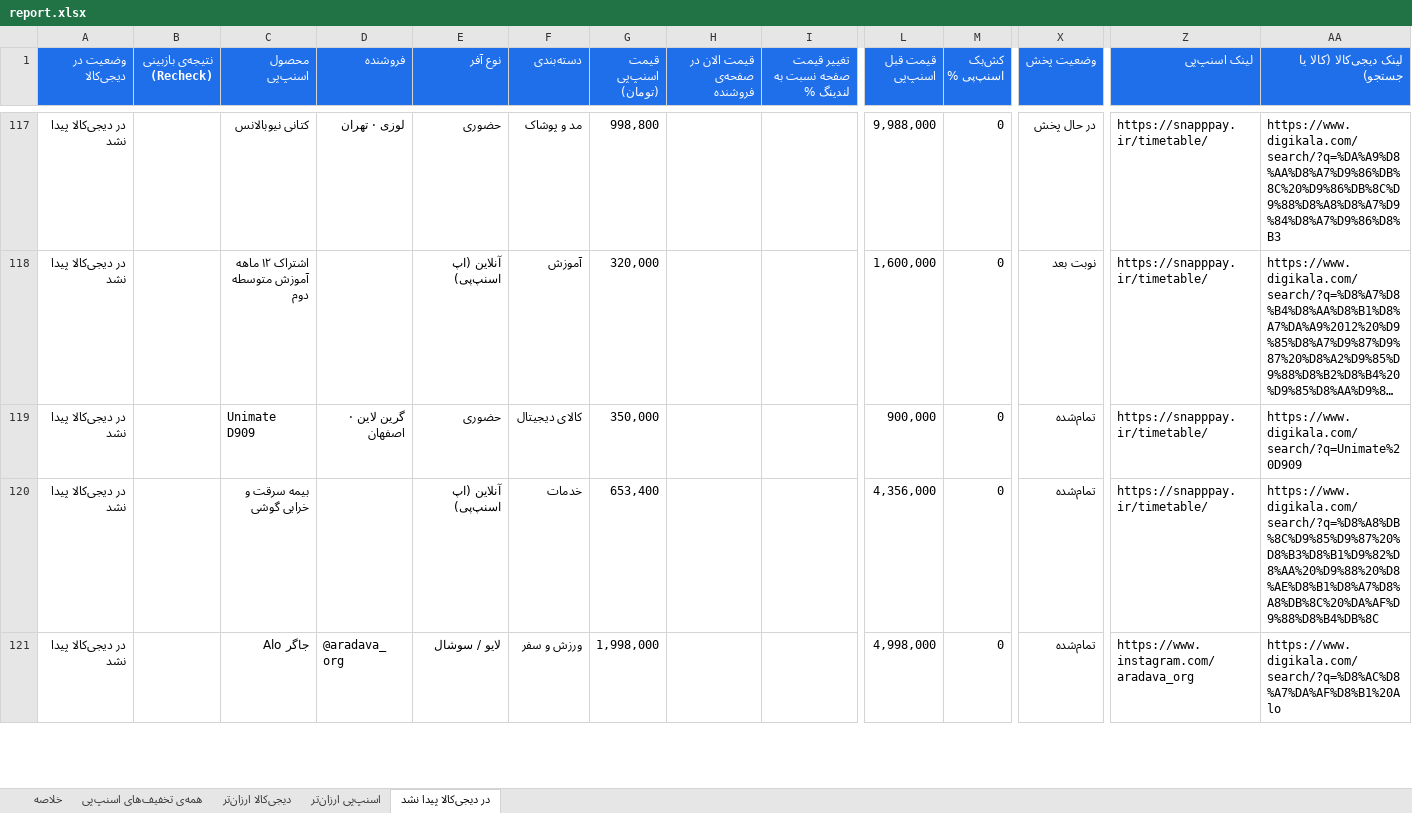
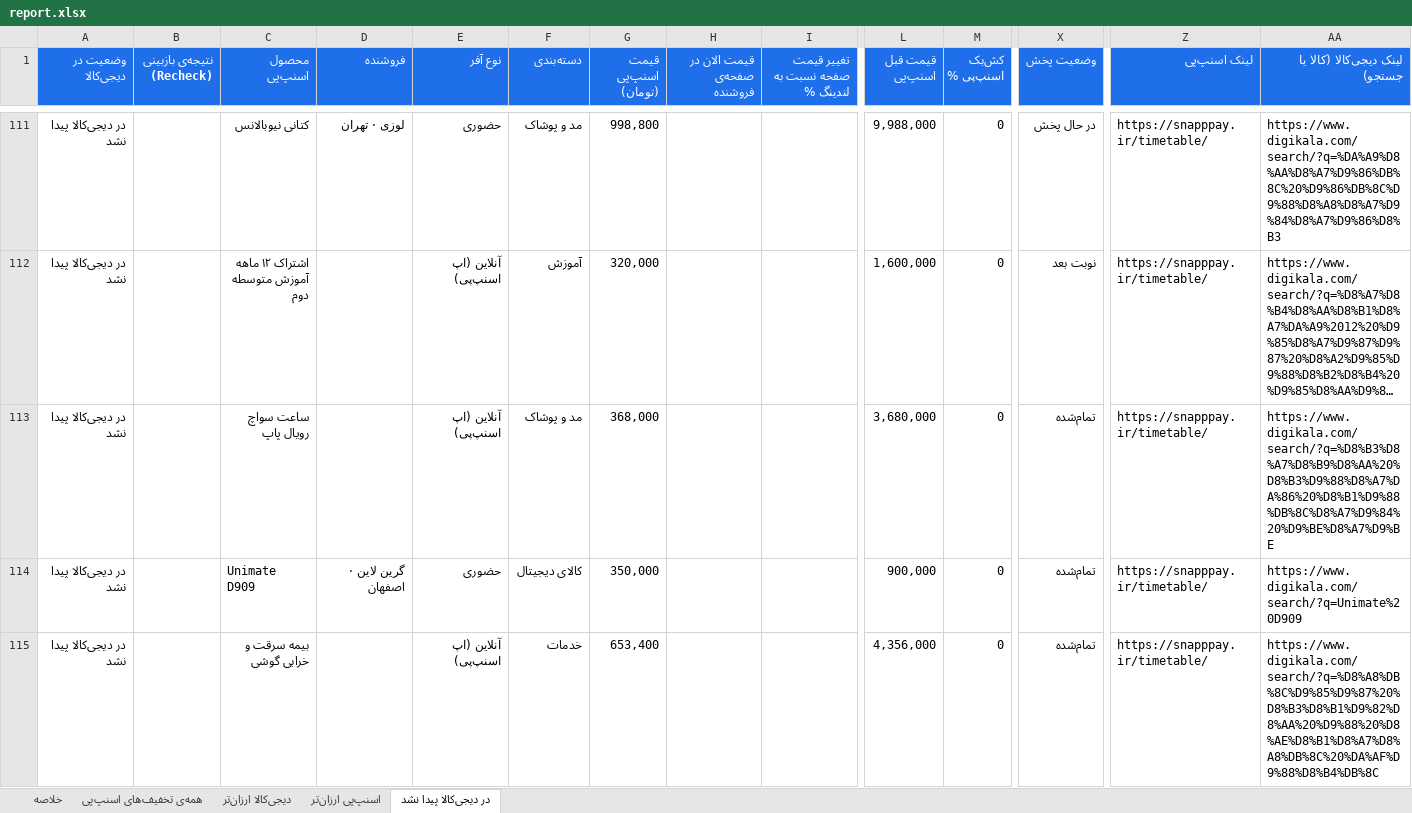
Before and after one commit to Ehsan-Moeininejad/snapppay-vs-digikala, an Excel workbook: data/report.xlsx, sheet در دیجی‌کالا پیدا نشد, drawn as a sheet; only a part is shown, gaps mark what is left out; the shorter side is filled out with more unchanged rows; long unchanged cells end in …; values as stored, in another font and other column widths than the file's, no borders; rows hold the shown columns only; the diff covers the shown part only; the diff names each change by its address in the sheet, - before the commit and + after, or states it on an @@ line.

```diff
--- a/data/report.xlsx (sheet در دیجی‌کالا پیدا نشد)
+++ b/data/report.xlsx (sheet در دیجی‌کالا پیدا نشد)
+row 113: در دیجی‌کالا پیدا نشد |  | ساعت سواچ رویال پاپ |  | آنلاین (اپ اسنپ‌پی) | مد و پوشاک | 368,000 |  |  | 3,680,000 | 0 | تمام‌شده | https://snapppay.ir/timetable/ | https://www.digikala.com/search/?q=%D8%B3%D8%A7%D8%B9%D8%AA%20%D8%B3%D9%88%D8%A7%DA%86%20%D8%B1%D9%88%DB%8C%D8%A7%D9%84%20%D9%BE%D8%A7%D9%BE
```
Also changed, not shown: 4 added rows, 18 removed rows and 1 edited cell elsewhere in this sheet, sheet همه‌ی تخفیف‌های اسنپ‌پی, sheet اسنپ‌پی ارزان‌تر, sheet خلاصه, 5 other files.
